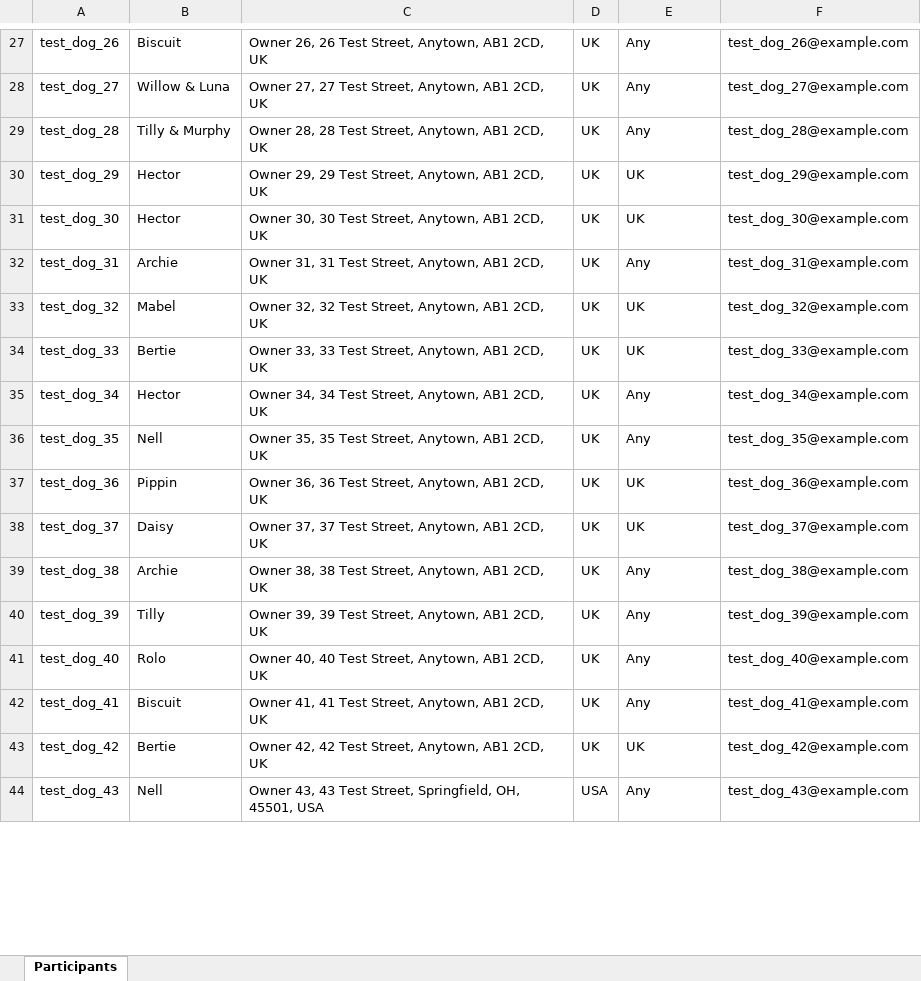
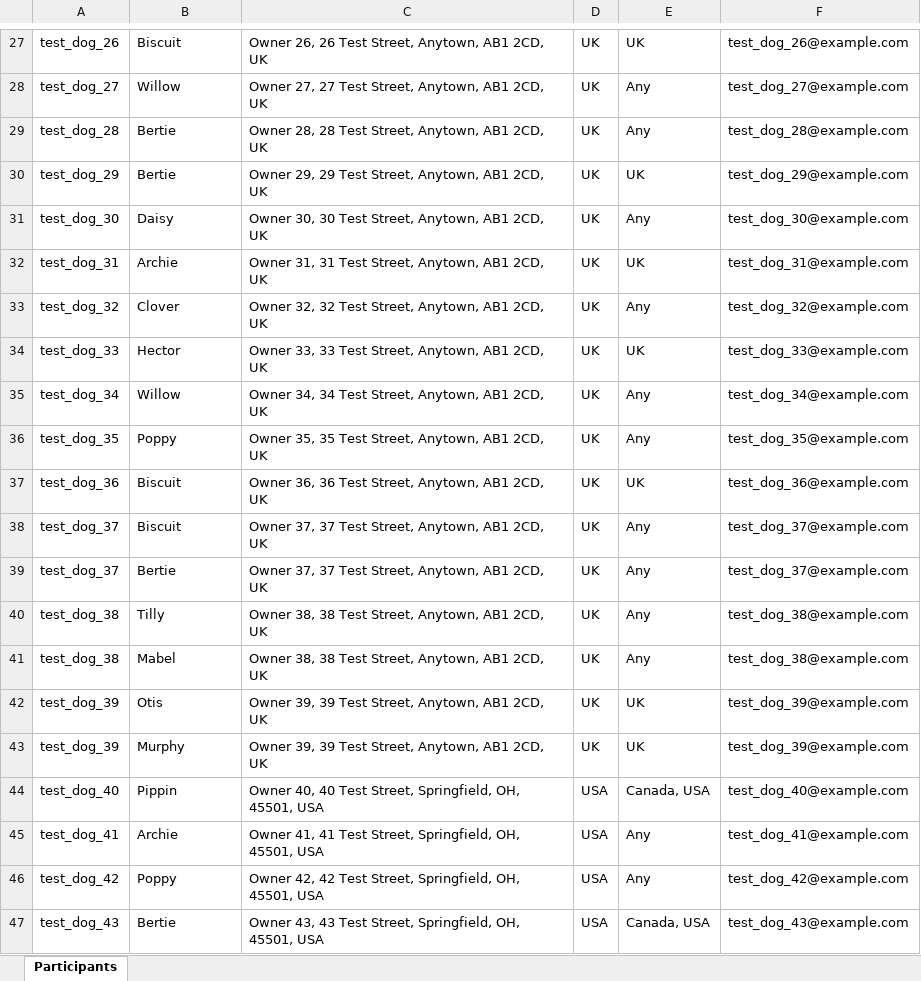
Before and after one commit to Spr1ngw1ll0wtr33/SecretSantaPaws, an Excel workbook: test-dummy.xlsx, sheet Participants, drawn as a sheet; only a part is shown, gaps mark what is left out; values as stored, in another font and other column widths than the file's, no borders; addresses are those after the commit; the diff covers the shown part only; the diff names each change by its address in the sheet, - before the commit and + after, or states it on an @@ line.

```diff
--- a/test-dummy.xlsx (sheet Participants)
+++ b/test-dummy.xlsx (sheet Participants)
-E27: Any
+E27: UK
-B28: Willow & Luna
+B28: Willow
-B29: Tilly & Murphy
+B29: Bertie
-B30: Hector
+B30: Bertie
-B31: Hector
+B31: Daisy
-E31: UK
+E31: Any
-E32: Any
+E32: UK
-B33: Mabel
+B33: Clover
-E33: UK
+E33: Any
-B34: Bertie
+B34: Hector
-B35: Hector
+B35: Willow
-B36: Nell
+B36: Poppy
-B37: Pippin
+B37: Biscuit
-B38: Daisy
+B38: Biscuit
-E38: UK
+E38: Any
+row 39: test_dog_37 | Bertie | Owner 37, 37 Test Street, Anytown, AB1 2CD, UK | UK | Any | test_dog_37@example.com
-B40: Archie
+B40: Tilly
+row 41: test_dog_38 | Mabel | Owner 38, 38 Test Street, Anytown, AB1 2CD, UK | UK | Any | test_dog_38@example.com
-B42: Tilly
+B42: Otis
-E42: Any
+E42: UK
+row 43: test_dog_39 | Murphy | Owner 39, 39 Test Street, Anytown, AB1 2CD, UK | UK | UK | test_dog_39@example.com
-B44: Rolo
+B44: Pippin
-C44: …Test Street, Anytown, AB1 2CD, UK
+C44: …Test Street, Springfield, OH, 45501, USA
-D44:D46: UK
+D44:D46: USA
-E44: Any
+E44: Canada, USA
-B45: Biscuit
+B45: Archie
-C45: …Test Street, Anytown, AB1 2CD, UK
+C45: …Test Street, Springfield, OH, 45501, USA
-B46: Bertie
+B46: Poppy
-C46: …Test Street, Anytown, AB1 2CD, UK
+C46: …Test Street, Springfield, OH, 45501, USA
-E46: UK
+E46: Any
-B47: Nell
+B47: Bertie
-E47: Any
+E47: Canada, USA
```
Also changed, not shown: 3 added rows, 8 removed rows and 131 edited cells elsewhere in this sheet, 4 other files.
